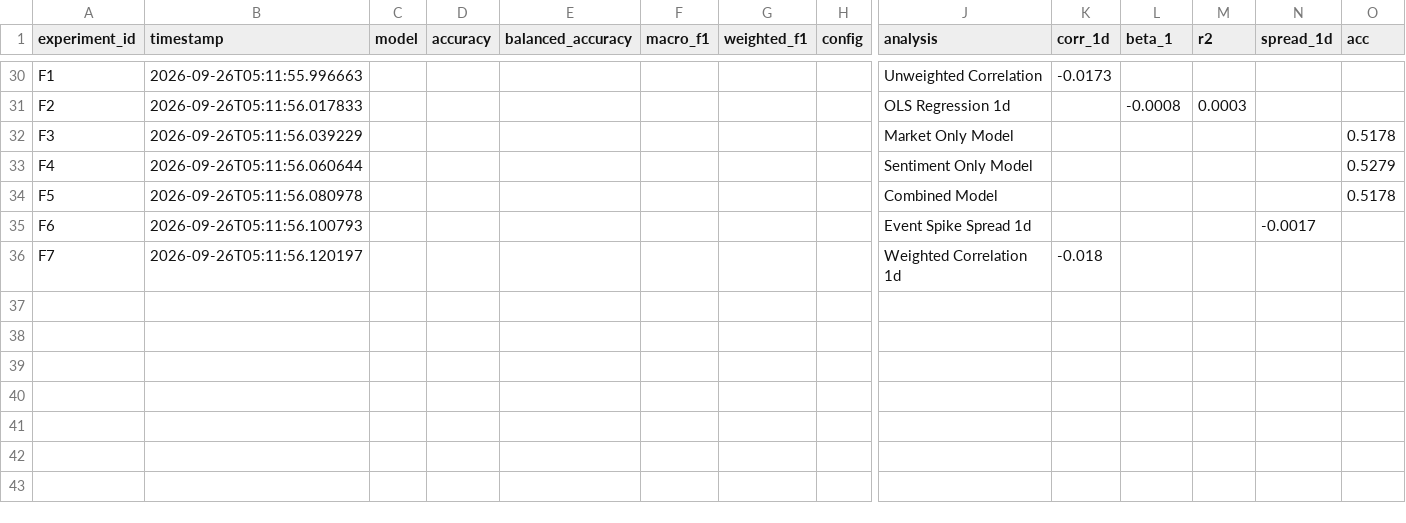
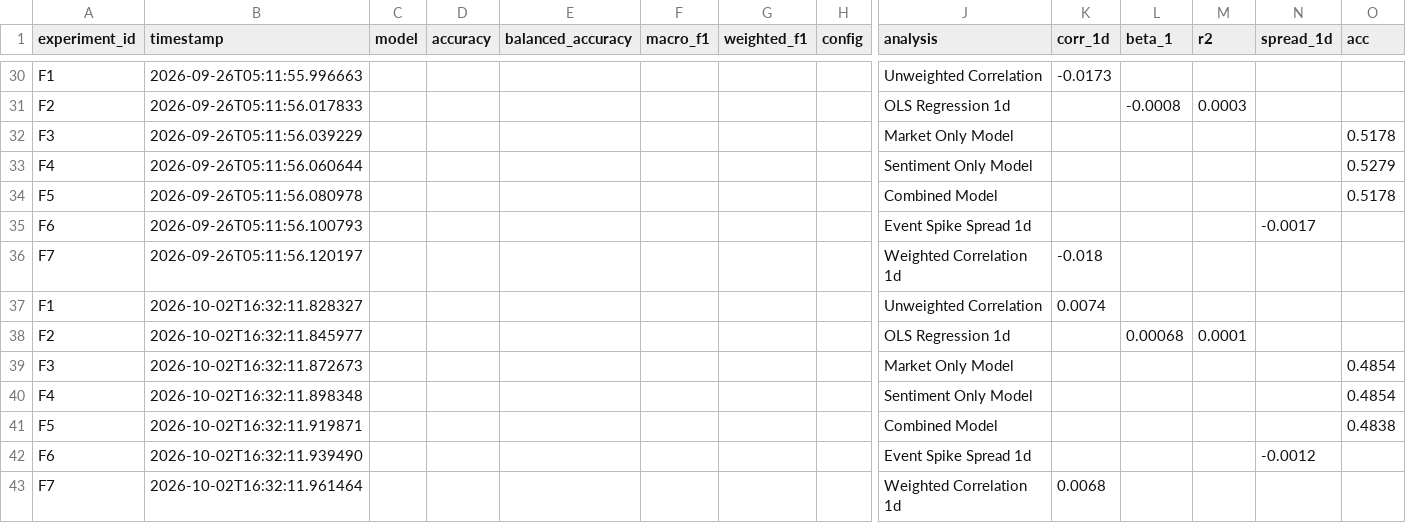
Before and after one commit to DeevMohith001/LLMs-to-the-Moon, a CSV file: results/experiment_results.csv, drawn as a sheet; only a part is shown, gaps mark what is left out; rows hold the shown columns only; the diff names each change by its address in the sheet, - before the commit and + after, or states it on an @@ line.

```diff
--- a/results/experiment_results.csv
+++ b/results/experiment_results.csv
+row 37: F1 | 2026-10-02T16:32:11.828327 |  |  |  |  |  |  | Unweighted Correlation | 0.0074
+row 38: F2 | 2026-10-02T16:32:11.845977 |  |  |  |  |  |  | OLS Regression 1d |  | 0.00068 | 0.0001
+row 39: F3 | 2026-10-02T16:32:11.872673 |  |  |  |  |  |  | Market Only Model |  |  |  |  | 0.4854
+row 40: F4 | 2026-10-02T16:32:11.898348 |  |  |  |  |  |  | Sentiment Only Model |  |  |  |  | 0.4854
+row 41: F5 | 2026-10-02T16:32:11.919871 |  |  |  |  |  |  | Combined Model |  |  |  |  | 0.4838
+row 42: F6 | 2026-10-02T16:32:11.939490 |  |  |  |  |  |  | Event Spike Spread 1d |  |  |  | -0.0012
+row 43: F7 | 2026-10-02T16:32:11.961464 |  |  |  |  |  |  | Weighted Correlation 1d | 0.0068
```
Also changed, not shown: outputs/metrics/experiment_results.csv, 19 other files.
